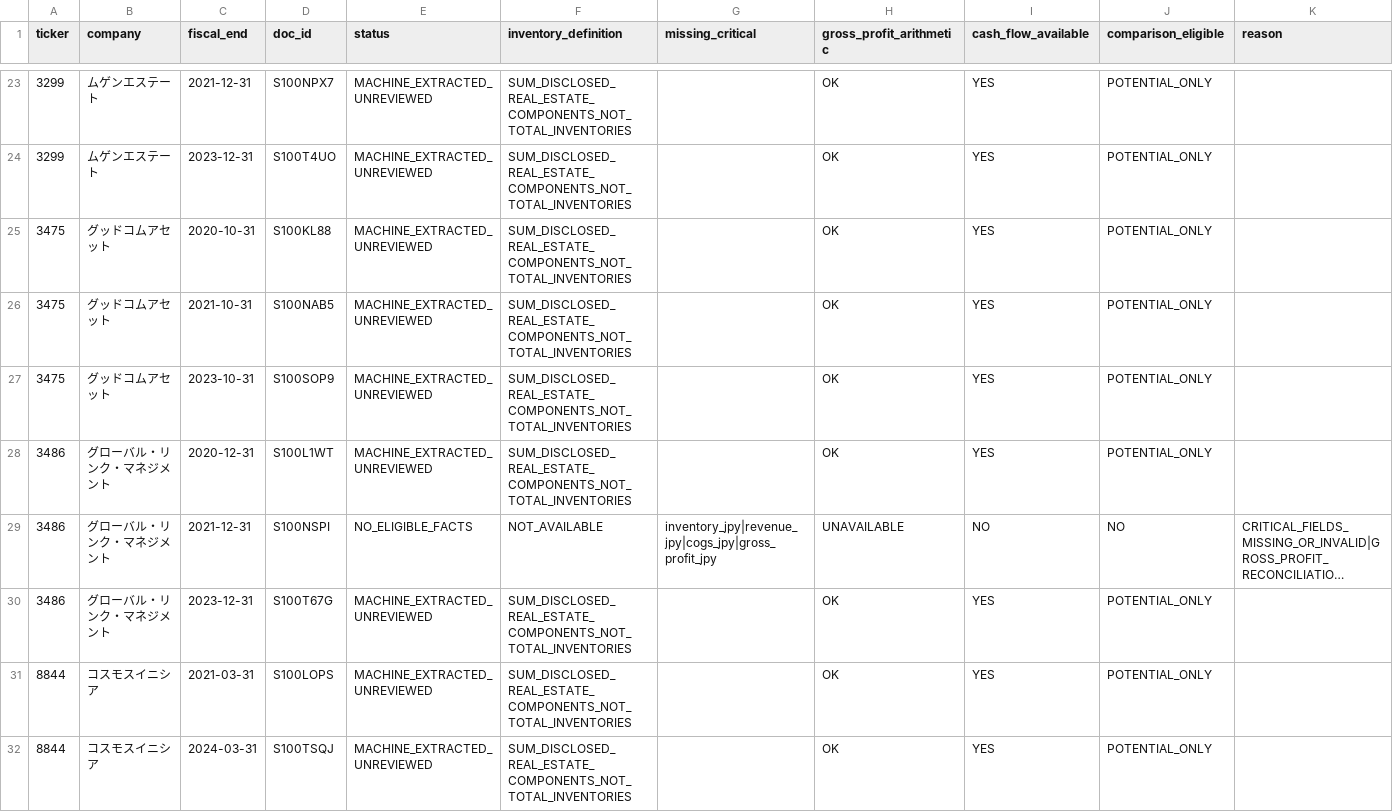
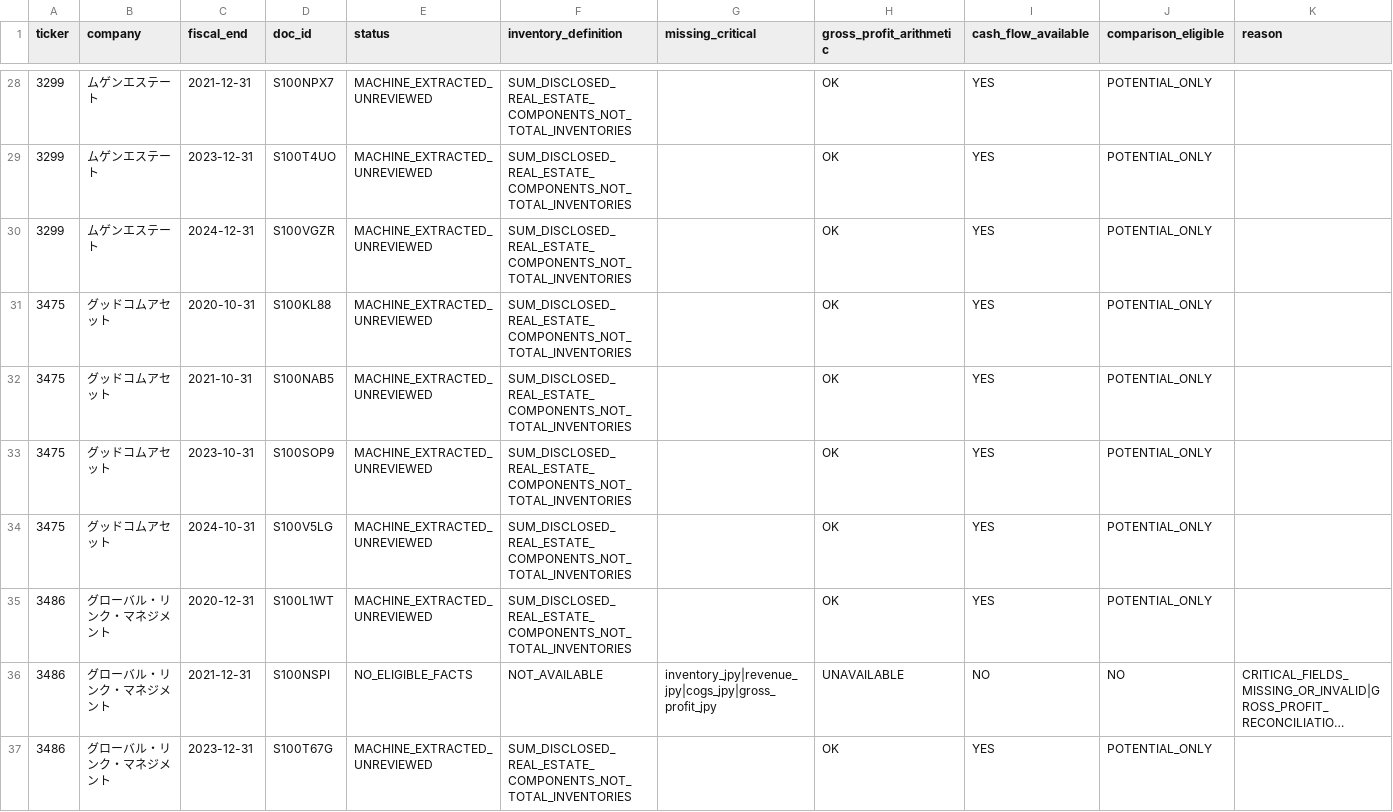
Before and after one commit to kawazoets/Japan-Real-Estate-Exit-Risk, a CSV file: data/processed/quality_checks.csv, drawn as a sheet; only a part is shown, gaps mark what is left out; the shorter side is filled out with more unchanged rows; long unchanged cells end in …; the diff covers the shown part only; the diff names each change by its address in the sheet, - before the commit and + after, or states it on an @@ line.

```diff
--- a/data/processed/quality_checks.csv
+++ b/data/processed/quality_checks.csv
+row 30: 3299 | ムゲンエステート | 2024-12-31 | S100VGZR | MACHINE_EXTRACTED_UNREVIEWED | SUM_DISCLOSED_REAL_ESTATE_COMPONENTS_NOT_TOTAL_INVENTORIES |  | OK | YES | POTENTIAL_ONLY
+row 34: 3475 | グッドコムアセット | 2024-10-31 | S100V5LG | MACHINE_EXTRACTED_UNREVIEWED | SUM_DISCLOSED_REAL_ESTATE_COMPONENTS_NOT_TOTAL_INVENTORIES |  | OK | YES | POTENTIAL_ONLY
```
Also changed, not shown: 11 added rows elsewhere in this file, data/processed/candidate_indicators.csv, data/processed/coverage_15_groups.csv, 8 other files.
